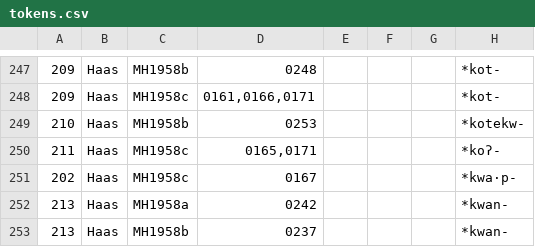
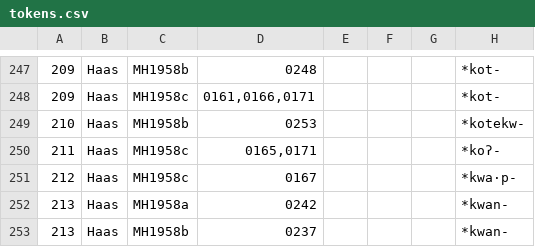
Before and after one commit to dwhieb/Nisinoon, a CSV file: csv/Proto_Central_Algonquian/tokens.csv, drawn as a sheet; only a part is shown, gaps mark what is left out; the diff names each change by its address in the sheet, - before the commit and + after, or states it on an @@ line.

```diff
--- a/csv/Proto_Central_Algonquian/tokens.csv
+++ b/csv/Proto_Central_Algonquian/tokens.csv
-A251: 202
+A251: 212
```
Also changed, not shown: 7 other files.
